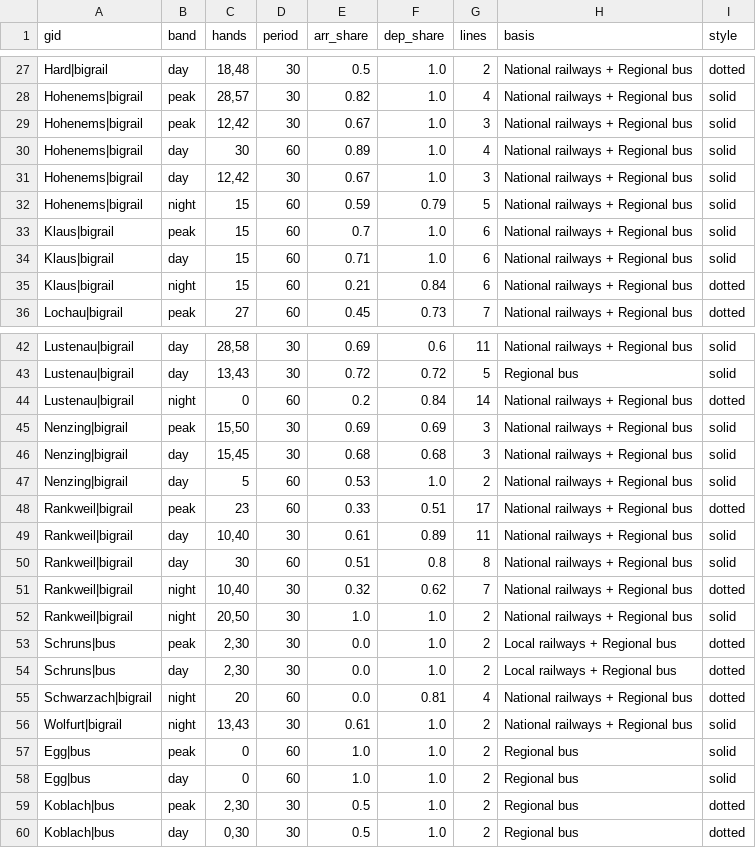
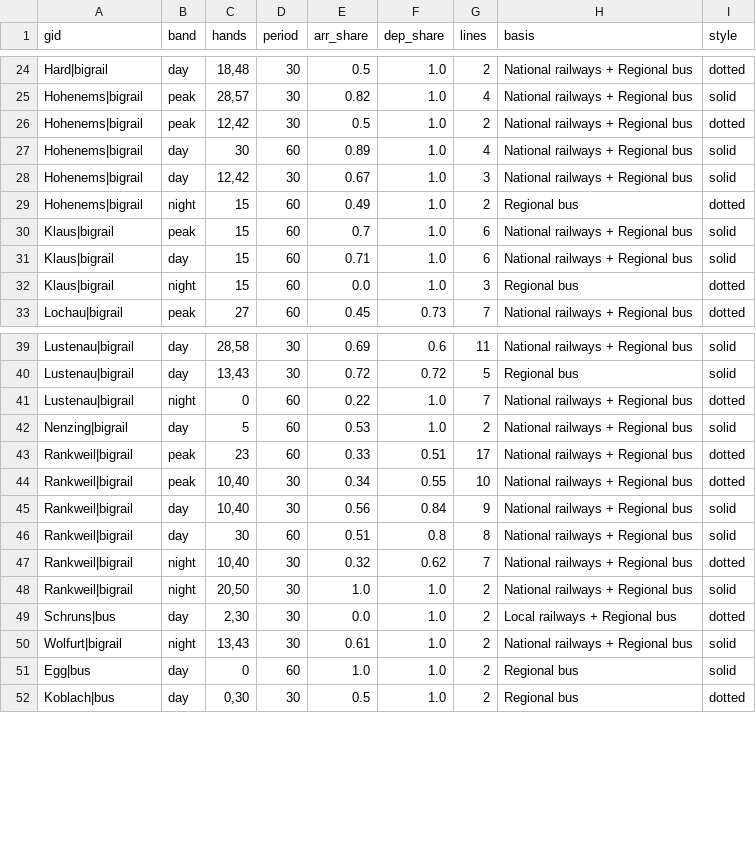
Before and after one commit to CityScope/GipuzkoaClockFaceScheduling, a CSV file: output/vorarlberg/symmetry_saturday.csv, drawn as a sheet; only a part is shown, gaps mark what is left out; the diff covers the shown part only.

```diff
--- a/output/vorarlberg/symmetry_saturday.csv
+++ b/output/vorarlberg/symmetry_saturday.csv
@@ -28,9 +25,9 @@ Hard|bigrail,day,"18,48",30,0.5,1.0,2,National railways + Regional bus,dotted
 Hohenems|bigrail,peak,"28,57",30,0.82,1.0,4,National railways + Regional bus,solid
-Hohenems|bigrail,peak,"12,42",30,0.67,1.0,3,National railways + Regional bus,solid
+Hohenems|bigrail,peak,"12,42",30,0.5,1.0,2,National railways + Regional bus,dotted
 Hohenems|bigrail,day,30,60,0.89,1.0,4,National railways + Regional bus,solid
 Hohenems|bigrail,day,"12,42",30,0.67,1.0,3,National railways + Regional bus,solid
-Hohenems|bigrail,night,15,60,0.59,0.79,5,National railways + Regional bus,solid
+Hohenems|bigrail,night,15,60,0.49,1.0,2,Regional bus,dotted
 Klaus|bigrail,peak,15,60,0.7,1.0,6,National railways + Regional bus,solid
 Klaus|bigrail,day,15,60,0.71,1.0,6,National railways + Regional bus,solid
-Klaus|bigrail,night,15,60,0.21,0.84,6,National railways + Regional bus,dotted
+Klaus|bigrail,night,15,60,0.0,1.0,3,Regional bus,dotted
 Lochau|bigrail,peak,27,60,0.45,0.73,7,National railways + Regional bus,dotted
@@ -43,8 +40,7 @@ Lustenau|bigrail,day,"28,58",30,0.69,0.6,11,National railways + Regional bus,sol
 Lustenau|bigrail,day,"13,43",30,0.72,0.72,5,Regional bus,solid
-Lustenau|bigrail,night,0,60,0.2,0.84,14,National railways + Regional bus,dotted
-Nenzing|bigrail,peak,"15,50",30,0.69,0.69,3,National railways + Regional bus,solid
-Nenzing|bigrail,day,"15,45",30,0.68,0.68,3,National railways + Regional bus,solid
+Lustenau|bigrail,night,0,60,0.22,1.0,7,National railways + Regional bus,dotted
 Nenzing|bigrail,day,5,60,0.53,1.0,2,National railways + Regional bus,solid
 Rankweil|bigrail,peak,23,60,0.33,0.51,17,National railways + Regional bus,dotted
-Rankweil|bigrail,day,"10,40",30,0.61,0.89,11,National railways + Regional bus,solid
+Rankweil|bigrail,peak,"10,40",30,0.34,0.55,10,National railways + Regional bus,dotted
+Rankweil|bigrail,day,"10,40",30,0.56,0.84,9,National railways + Regional bus,solid
 Rankweil|bigrail,day,30,60,0.51,0.8,8,National railways + Regional bus,solid
@@ -52,9 +48,5 @@ Rankweil|bigrail,night,"10,40",30,0.32,0.62,7,National railways + Regional bus,d
 Rankweil|bigrail,night,"20,50",30,1.0,1.0,2,National railways + Regional bus,solid
-Schruns|bus,peak,"2,30",30,0.0,1.0,2,Local railways + Regional bus,dotted
 Schruns|bus,day,"2,30",30,0.0,1.0,2,Local railways + Regional bus,dotted
-Schwarzach|bigrail,night,20,60,0.0,0.81,4,National railways + Regional bus,dotted
 Wolfurt|bigrail,night,"13,43",30,0.61,1.0,2,National railways + Regional bus,solid
-Egg|bus,peak,0,60,1.0,1.0,2,Regional bus,solid
 Egg|bus,day,0,60,1.0,1.0,2,Regional bus,solid
-Koblach|bus,peak,"2,30",30,0.5,1.0,2,Regional bus,dotted
 Koblach|bus,day,"0,30",30,0.5,1.0,2,Regional bus,dotted
```
Also changed, not shown: 1 added row, 4 removed rows and 13 edited cells elsewhere in this file, output/aargau/symmetry_sunday.csv, output/gipuzkoa/symmetry_saturday.csv, 31 other files.
